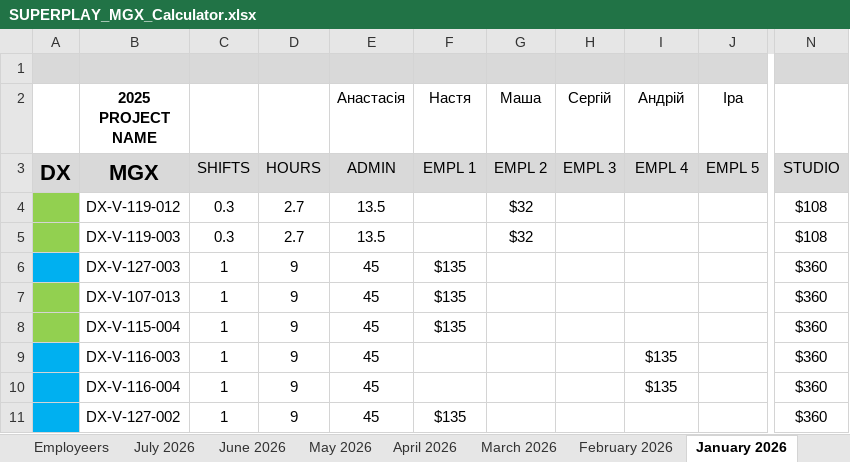
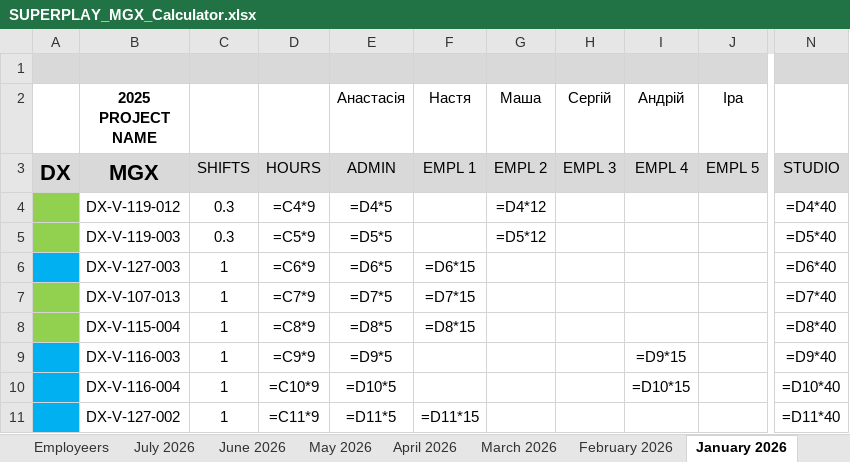
Before and after one commit to lisenbart/lg-board, an Excel workbook: data/finance/SUPERPLAY_MGX_Calculator.xlsx, sheet January 2026, drawn as a sheet; only a part is shown, gaps mark what is left out; values as stored, in another font and other column widths than the file's, no borders; formulas without a stored value are shown as written; the diff covers the shown part only; the diff names each change by its address in the sheet, - before the commit and + after, or states it on an @@ line.

```diff
--- a/data/finance/SUPERPLAY_MGX_Calculator.xlsx (sheet January 2026)
+++ b/data/finance/SUPERPLAY_MGX_Calculator.xlsx (sheet January 2026)
-D4: 2.7
+D4: =C4*9
-E4 (Анастасія): 13.5
+E4 (Анастасія): =D4*5
-G4 (Маша): $32
+G4 (Маша): =D4*12
-N4: $108
+N4: =D4*40
-D5: 2.7
+D5: =C5*9
-E5 (Анастасія): 13.5
+E5 (Анастасія): =D5*5
-G5 (Маша): $32
+G5 (Маша): =D5*12
-N5: $108
+N5: =D5*40
-D6: 9
+D6: =C6*9
-E6 (Анастасія): 45
+E6 (Анастасія): =D6*5
-F6 (Настя): $135
+F6 (Настя): =D6*15
-N6: $360
+N6: =D6*40
-D7: 9
+D7: =C7*9
-E7 (Анастасія): 45
+E7 (Анастасія): =D7*5
-F7 (Настя): $135
+F7 (Настя): =D7*15
-N7: $360
+N7: =D7*40
-D8: 9
+D8: =C8*9
-E8 (Анастасія): 45
+E8 (Анастасія): =D8*5
-F8 (Настя): $135
+F8 (Настя): =D8*15
-N8: $360
+N8: =D8*40
-D9: 9
+D9: =C9*9
-E9 (Анастасія): 45
+E9 (Анастасія): =D9*5
-I9 (Андрій): $135
+I9 (Андрій): =D9*15
-N9: $360
+N9: =D9*40
-D10: 9
+D10: =C10*9
-E10 (Анастасія): 45
+E10 (Анастасія): =D10*5
-I10 (Андрій): $135
+I10 (Андрій): =D10*15
-N10: $360
+N10: =D10*40
-D11: 9
+D11: =C11*9
-E11 (Анастасія): 45
+E11 (Анастасія): =D11*5
-F11 (Настя): $135
+F11 (Настя): =D11*15
-N11: $360
+N11: =D11*40
```
Also changed, not shown: 5 added rows, 5 removed rows and 182 edited cells elsewhere in this sheet, sheet February 25, sheet June 2026, sheet April 2026, sheet September 24, sheet May 2026, sheet April 25, 21 more sheets, other sheet tabs, data/SP_MGX_check.xlsx, data/mirror/SP_MGX_check.xlsx, 14 other files.
